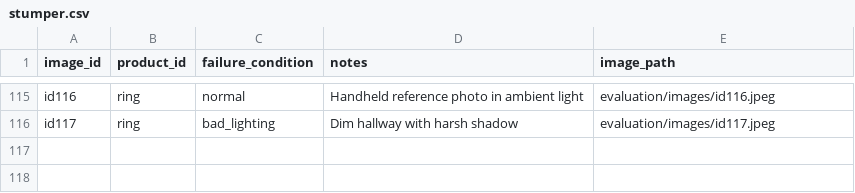
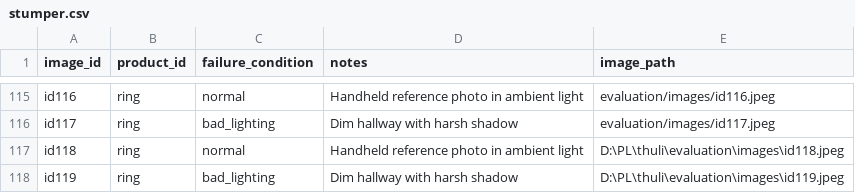
Before and after one commit to saran2006psg/thuli, a CSV file: evaluation/stumper.csv, drawn as a sheet; only a part is shown, gaps mark what is left out; the diff names each change by its address in the sheet, - before the commit and + after, or states it on an @@ line.

Commit message:
feat: add product catalogue, evaluation data, and documentation

```diff
--- a/evaluation/stumper.csv
+++ b/evaluation/stumper.csv
+row 117: id118 | ring | normal | Handheld reference photo in ambient light | D:\PL\thuli\evaluation\images\id118.jpeg
+row 118: id119 | ring | bad_lighting | Dim hallway with harsh shadow | D:\PL\thuli\evaluation\images\id119.jpeg
```
Also changed, not shown: 8 other files.
